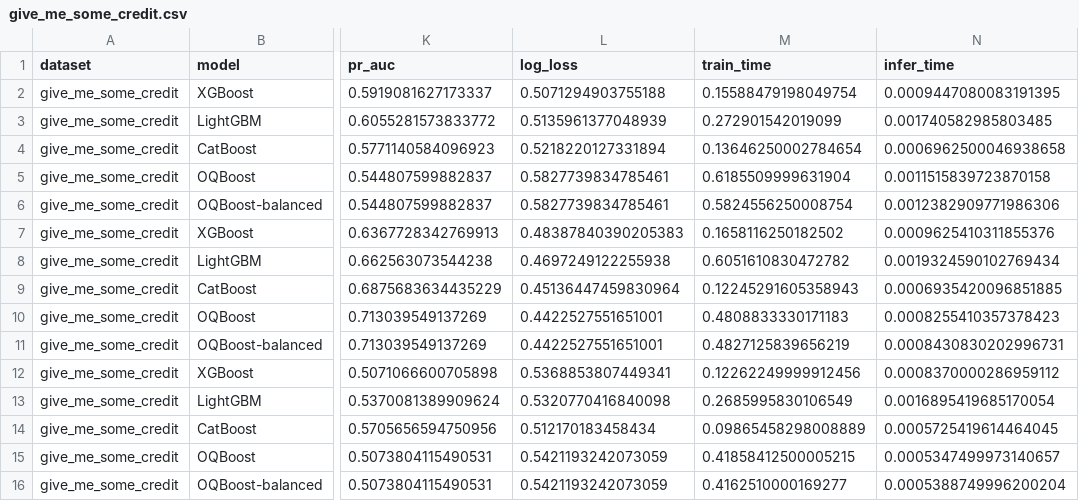
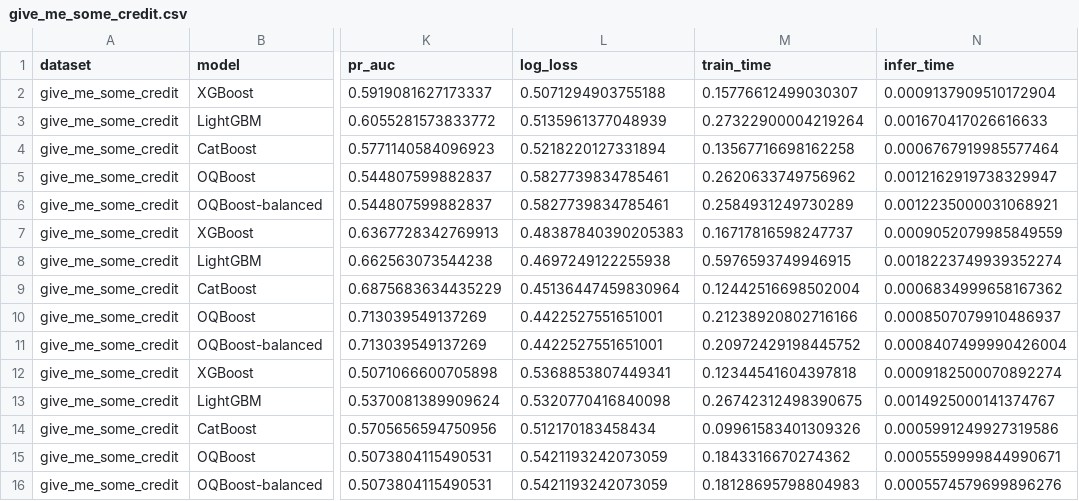
Before and after one commit to CREE1116/genforge, a CSV file: benchmark/results/csv/give_me_some_credit.csv, drawn as a sheet; only a part is shown, gaps mark what is left out; the diff names each change by its address in the sheet, - before the commit and + after, or states it on an @@ line.

```diff
--- a/benchmark/results/csv/give_me_some_credit.csv
+++ b/benchmark/results/csv/give_me_some_credit.csv
-M2 (train_time): 0.15588479198049754
+M2 (train_time): 0.15776612499030307
-N2 (infer_time): 0.0009447080083191395
+N2 (infer_time): 0.0009137909510172904
-M3 (train_time): 0.272901542019099
+M3 (train_time): 0.27322900004219264
-N3 (infer_time): 0.001740582985803485
+N3 (infer_time): 0.001670417026616633
-M4 (train_time): 0.13646250002784654
+M4 (train_time): 0.13567716698162258
-N4 (infer_time): 0.0006962500046938658
+N4 (infer_time): 0.0006767919985577464
-M5 (train_time): 0.6185509999631904
+M5 (train_time): 0.2620633749756962
-N5 (infer_time): 0.0011515839723870158
+N5 (infer_time): 0.0012162919738329947
-M6 (train_time): 0.5824556250008754
+M6 (train_time): 0.2584931249730289
-N6 (infer_time): 0.0012382909771986306
+N6 (infer_time): 0.0012235000031068921
-M7 (train_time): 0.1658116250182502
+M7 (train_time): 0.16717816598247737
-N7 (infer_time): 0.0009625410311855376
+N7 (infer_time): 0.0009052079985849559
-M8 (train_time): 0.6051610830472782
+M8 (train_time): 0.5976593749946915
-N8 (infer_time): 0.0019324590102769434
+N8 (infer_time): 0.0018223749939352274
-M9 (train_time): 0.12245291605358943
+M9 (train_time): 0.12442516698502004
-N9 (infer_time): 0.0006935420096851885
+N9 (infer_time): 0.0006834999658167362
-M10 (train_time): 0.4808833330171183
+M10 (train_time): 0.21238920802716166
-N10 (infer_time): 0.0008255410357378423
+N10 (infer_time): 0.0008507079910486937
-M11 (train_time): 0.4827125839656219
+M11 (train_time): 0.20972429198445752
-N11 (infer_time): 0.0008430830202996731
+N11 (infer_time): 0.0008407499990426004
-M12 (train_time): 0.12262249999912456
+M12 (train_time): 0.12344541604397818
-N12 (infer_time): 0.0008370000286959112
+N12 (infer_time): 0.0009182500070892274
-M13 (train_time): 0.2685995830106549
+M13 (train_time): 0.26742312498390675
-N13 (infer_time): 0.0016895419685170054
+N13 (infer_time): 0.0014925000141374767
-M14 (train_time): 0.09865458298008889
+M14 (train_time): 0.09961583401309326
-N14 (infer_time): 0.0005725419614464045
+N14 (infer_time): 0.0005991249927319586
-M15 (train_time): 0.41858412500005215
+M15 (train_time): 0.1843316670274362
-N15 (infer_time): 0.0005347499973140657
+N15 (infer_time): 0.0005559999844990671
-M16 (train_time): 0.4162510000169277
+M16 (train_time): 0.18128695798804983
-N16 (infer_time): 0.0005388749996200204
+N16 (infer_time): 0.0005574579699896276
```
Also changed, not shown: benchmark/results/csv/adult.csv, benchmark/results/csv/credit_default.csv, 13 other files.
